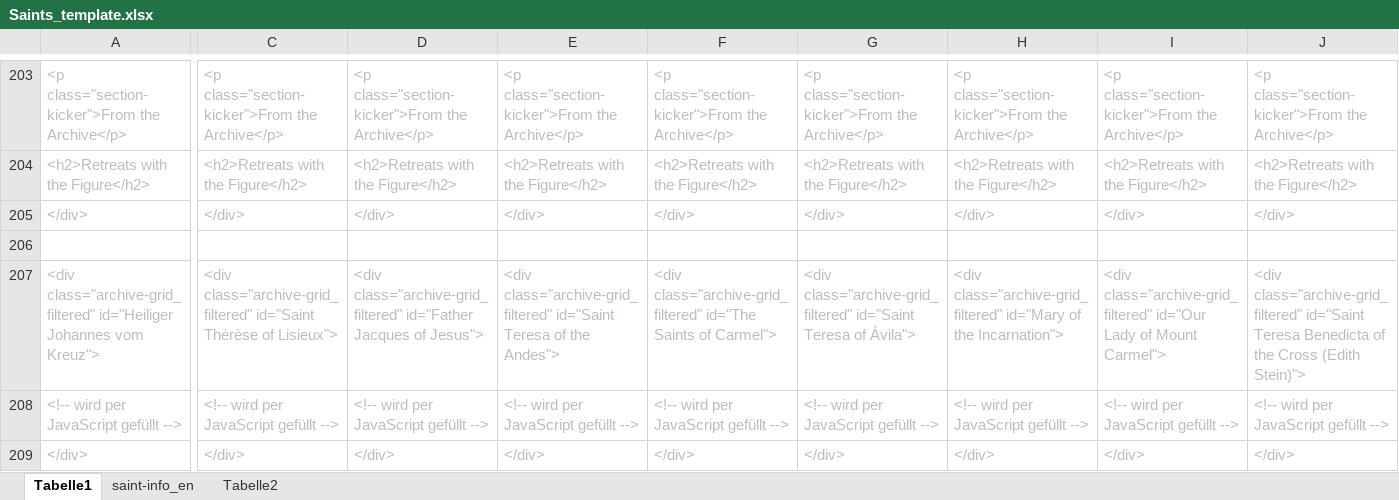
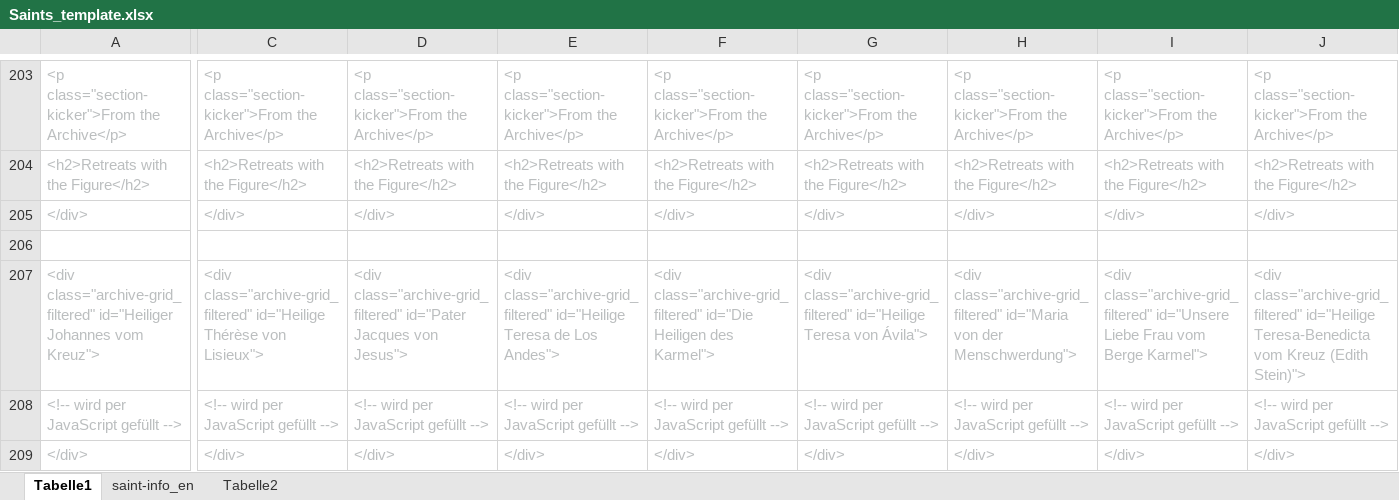
Before and after one commit to jroekarmel/online-exerzitien, an Excel workbook: templates/templates_en/Saints_template.xlsx, sheet Tabelle1, drawn as a sheet; only a part is shown, gaps mark what is left out; values as stored, in another font and other column widths than the file's, no borders; the diff covers the shown part only; the diff names each change by its address in the sheet, - before the commit and + after, or states it on an @@ line.

Commit message:
adding saints en

```diff
--- a/templates/templates_en/Saints_template.xlsx (sheet Tabelle1)
+++ b/templates/templates_en/Saints_template.xlsx (sheet Tabelle1)
-C207: <div class="archive-grid_filtered" id="Saint Thérèse of Lisieux">
+C207: <div class="archive-grid_filtered" id="Heilige Thérèse von Lisieux">
-D207: <div class="archive-grid_filtered" id="Father Jacques of Jesus">
+D207: <div class="archive-grid_filtered" id="Pater Jacques von Jesus">
-E207: <div class="archive-grid_filtered" id="Saint Teresa of the Andes">
+E207: <div class="archive-grid_filtered" id="Heilige Teresa de Los Andes">
-F207: <div class="archive-grid_filtered" id="The Saints of Carmel">
+F207: <div class="archive-grid_filtered" id="Die Heiligen des Karmel">
-G207: <div class="archive-grid_filtered" id="Saint Teresa of Ávila">
+G207: <div class="archive-grid_filtered" id="Heilige Teresa von Ávila">
-H207: <div class="archive-grid_filtered" id="Mary of the Incarnation">
+H207: <div class="archive-grid_filtered" id="Maria von der Menschwerdung">
-I207: <div class="archive-grid_filtered" id="Our Lady of Mount Carmel">
+I207: <div class="archive-grid_filtered" id="Unsere Liebe Frau vom Berge Karmel">
-J207: <div class="archive-grid_filtered" id="Saint Teresa Benedicta of the Cross (Edith Stein)">
+J207: <div class="archive-grid_filtered" id="Heilige Teresa-Benedicta vom Kreuz (Edith Stein)">
```
Also changed, not shown: 4 added rows, 4 removed rows and 43 edited cells elsewhere in this sheet, sheet saint-info_en, formulas that keep their value, 11 other files.
